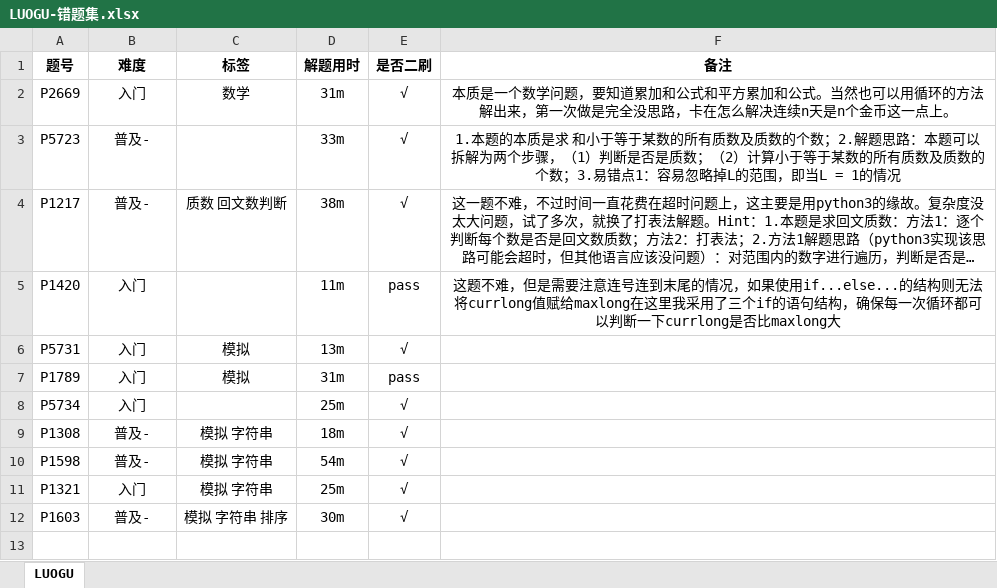
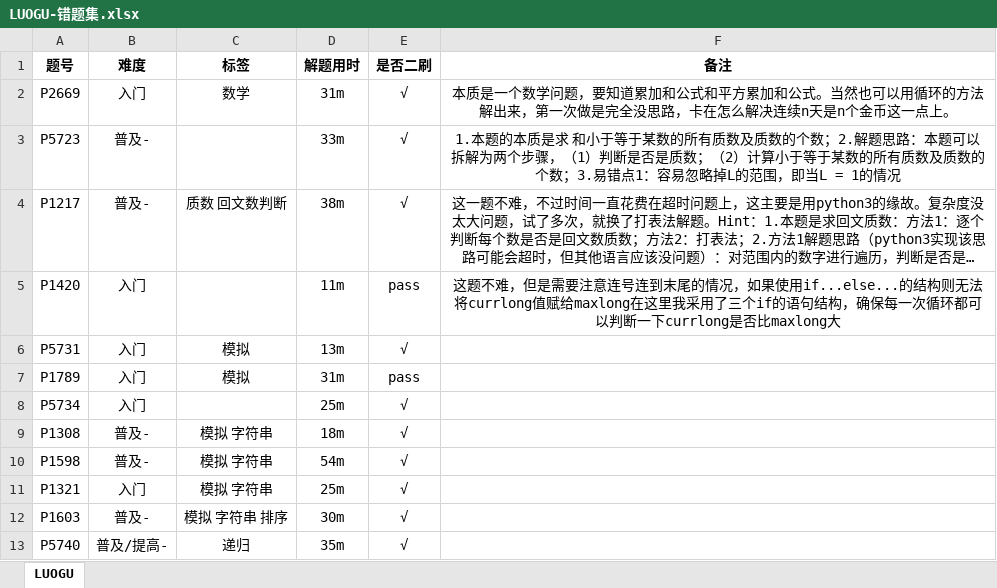
Before and after one commit to Duguce/AlgoSolutions, an Excel workbook: solutions-LUOGU/LUOGU-错题集.xlsx, sheet LUOGU, drawn as a sheet; long unchanged cells end in …; values as stored, in another font and other column widths than the file's, no borders; the diff names each change by its address in the sheet, - before the commit and + after, or states it on an @@ line.

```diff
--- a/solutions-LUOGU/LUOGU-错题集.xlsx (sheet LUOGU)
+++ b/solutions-LUOGU/LUOGU-错题集.xlsx (sheet LUOGU)
+row 13: P5740 | 普及/提高- | 递归 | 35m | √
```
Also changed, not shown: 6 other files.
